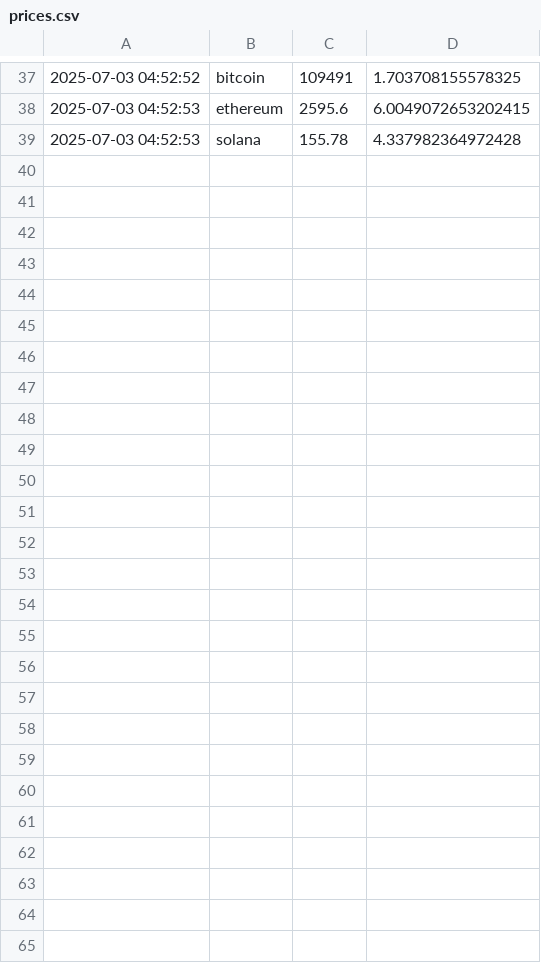
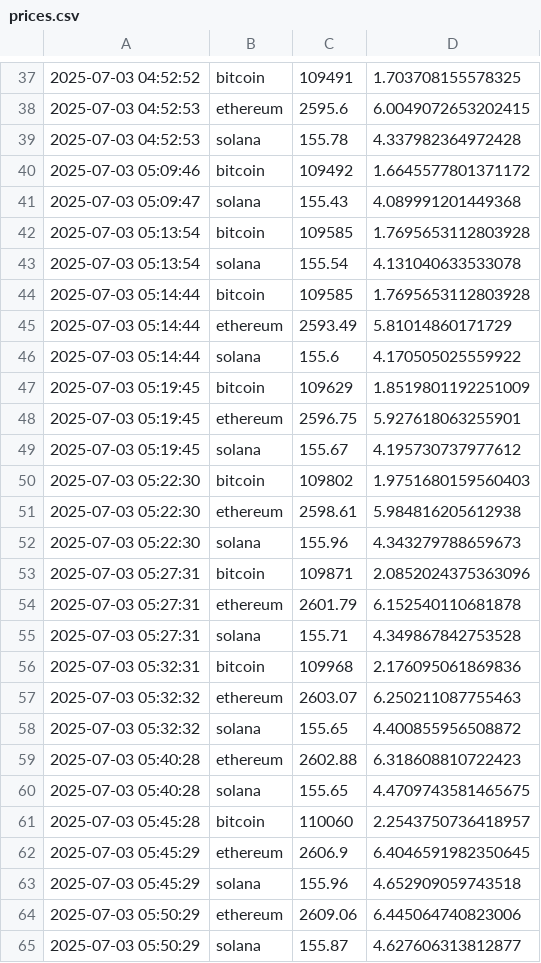
Before and after one commit to brainchemist/Cryptic, a CSV file: prices.csv, drawn as a sheet; only a part is shown, gaps mark what is left out.

Commit message:
Added solana and ETH to the graph, each one on a seperate graph

```diff
--- a/prices.csv
+++ b/prices.csv
@@ -39 +39,27 @@
 2025-07-03 04:52:53,solana,155.78,4.337982364972428
+2025-07-03 05:09:46,bitcoin,109492,1.6645577801371172
+2025-07-03 05:09:47,solana,155.43,4.089991201449368
+2025-07-03 05:13:54,bitcoin,109585,1.7695653112803928
+2025-07-03 05:13:54,solana,155.54,4.131040633533078
+2025-07-03 05:14:44,bitcoin,109585,1.7695653112803928
+2025-07-03 05:14:44,ethereum,2593.49,5.81014860171729
+2025-07-03 05:14:44,solana,155.6,4.170505025559922
+2025-07-03 05:19:45,bitcoin,109629,1.8519801192251009
+2025-07-03 05:19:45,ethereum,2596.75,5.927618063255901
+2025-07-03 05:19:45,solana,155.67,4.195730737977612
+2025-07-03 05:22:30,bitcoin,109802,1.9751680159560403
+2025-07-03 05:22:30,ethereum,2598.61,5.984816205612938
+2025-07-03 05:22:30,solana,155.96,4.343279788659673
+2025-07-03 05:27:31,bitcoin,109871,2.0852024375363096
+2025-07-03 05:27:31,ethereum,2601.79,6.152540110681878
+2025-07-03 05:27:31,solana,155.71,4.349867842753528
+2025-07-03 05:32:31,bitcoin,109968,2.176095061869836
+2025-07-03 05:32:32,ethereum,2603.07,6.250211087755463
+2025-07-03 05:32:32,solana,155.65,4.400855956508872
+2025-07-03 05:40:28,ethereum,2602.88,6.318608810722423
+2025-07-03 05:40:28,solana,155.65,4.4709743581465675
+2025-07-03 05:45:28,bitcoin,110060,2.2543750736418957
+2025-07-03 05:45:29,ethereum,2606.9,6.4046591982350645
+2025-07-03 05:45:29,solana,155.96,4.652909059743518
+2025-07-03 05:50:29,ethereum,2609.06,6.445064740823006
+2025-07-03 05:50:29,solana,155.87,4.627606313812877
```
Also changed, not shown: 1 other file.
